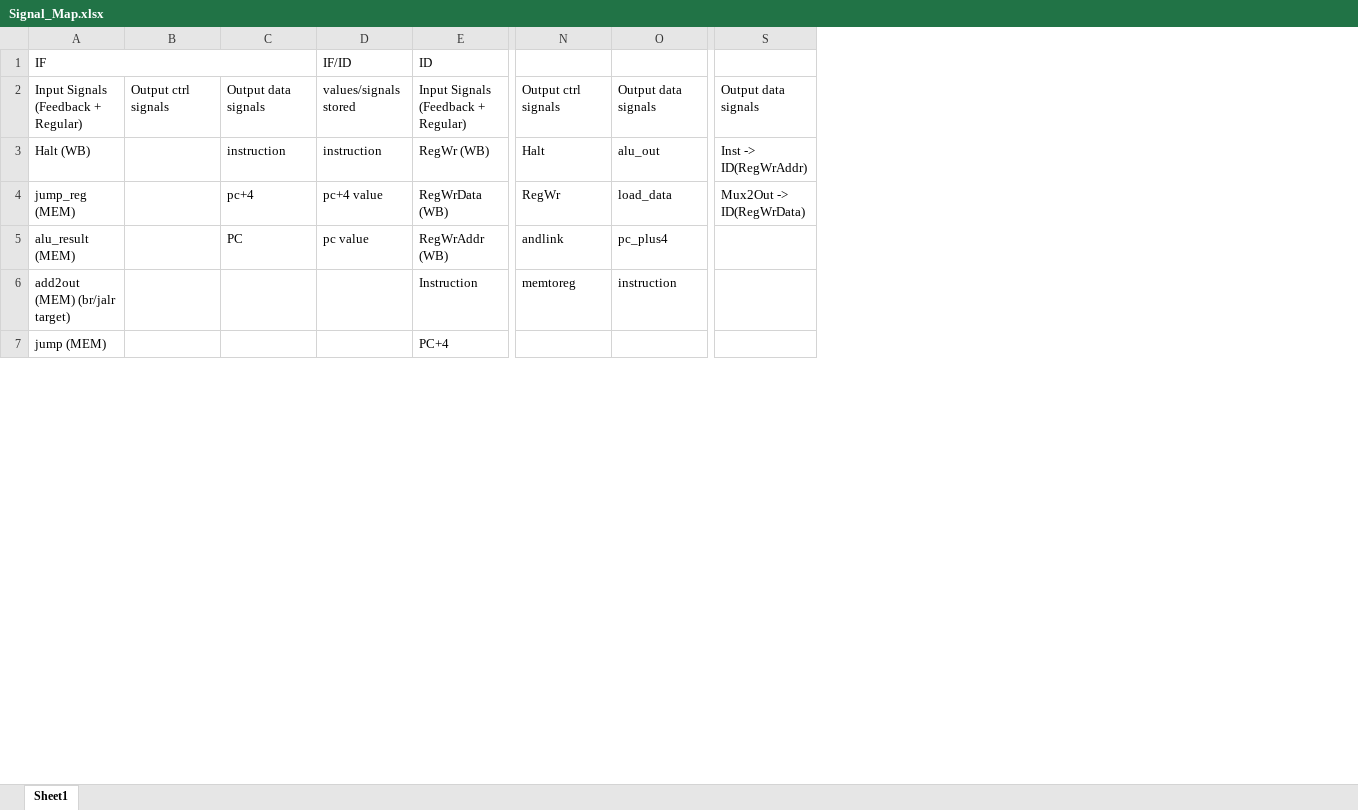
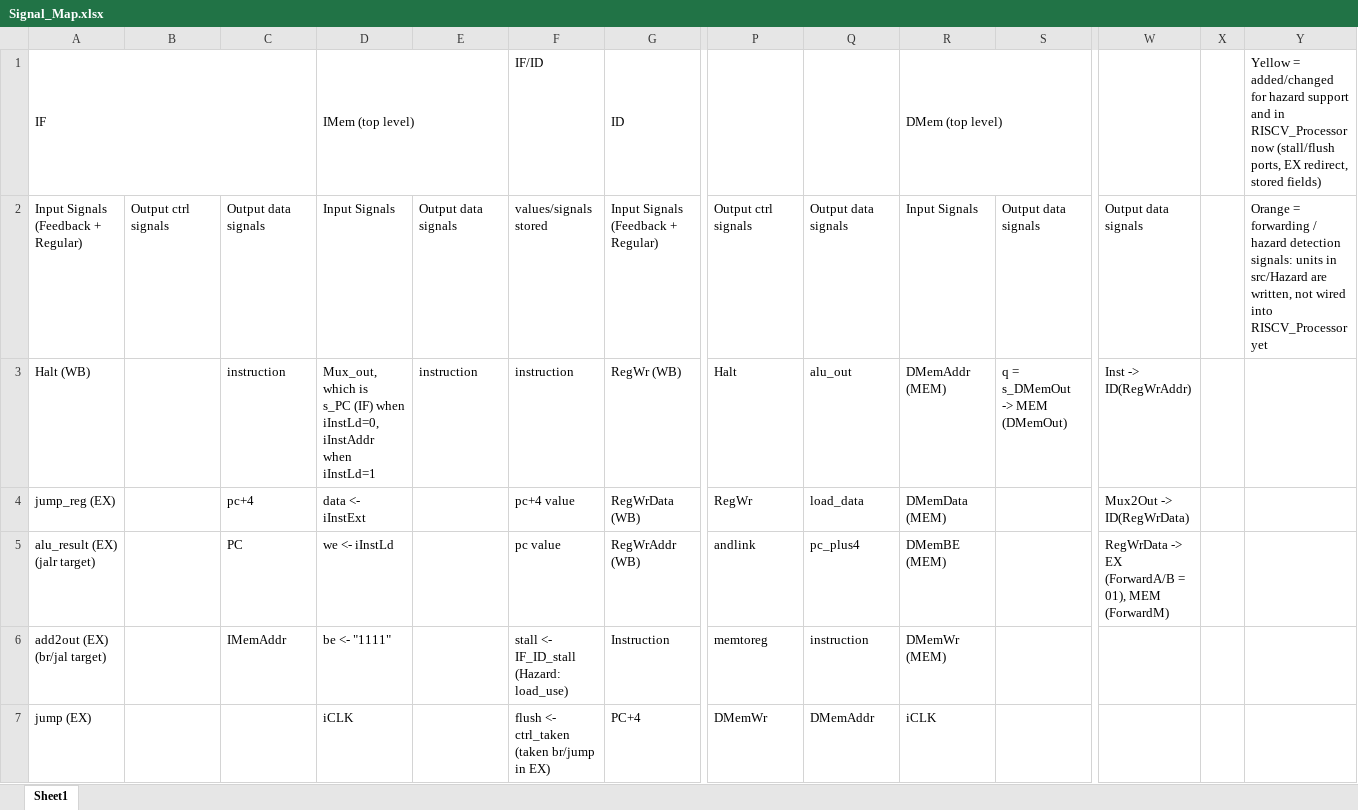
Before and after one commit to randyc23/CPRE381, an Excel workbook: Signal_Map.xlsx, sheet Sheet1, drawn as a sheet; only a part is shown, gaps mark what is left out; values as stored, in another font and other column widths than the file's, no cell formats; addresses are those after the commit; ↵ is a line break in a cell; the diff covers the shown part only; the diff names each change by its address in the sheet, - before the commit and + after, or states it on an @@ line.

```diff
--- a/Signal_Map.xlsx (sheet Sheet1)
+++ b/Signal_Map.xlsx (sheet Sheet1)
+column D (IMem (top level)), rows 2-7: Input Signals | Mux_out, which is ↵ s_PC (IF) when iInstLd=0, iInstAddr when iInstLd=1 | data <- iInstExt | we <- iInstLd | be <- "1111" | iCLK
+column E, rows 2-3: Output data signals | instruction
+column R (DMem (top level)), rows 2-7: Input Signals | DMemAddr (MEM) | DMemData (MEM) | DMemBE (MEM) | DMemWr (MEM) | iCLK
+column S, rows 2-3: Output data signals | q = s_DMemOut -> MEM (DMemOut)
+column X, empty
+column Y, rows 1-2: Yellow = added/changed for hazard support and in RISCV_Processor now (stall/flush ports, EX redirect, stored fields) | Orange = forwarding / hazard detection signals: units in src/Hazard are written, not wired into RISCV_Processor yet
-A4 (IF): jump_reg (MEM)
+A4 (IF): jump_reg (EX)
-A5 (IF): alu_result (MEM)
+A5 (IF): alu_result (EX) (jalr target)
-W5: (empty)
+W5: RegWrData -> EX (ForwardA/B = 01), MEM (ForwardM)
-A6 (IF): add2out (MEM) (br/jalr target)
+A6 (IF): add2out (EX) (br/jal target)
-C6: (empty)
+C6: IMemAddr
-F6 (IF/ID): (empty)
+F6 (IF/ID): stall <- IF_ID_stall (Hazard: load_use)
-A7 (IF): jump (MEM)
+A7 (IF): jump (EX)
-F7 (IF/ID): (empty)
+F7 (IF/ID): flush <- ctrl_taken (taken br/jump in EX)
-P7: (empty)
+P7: DMemWr
-Q7: (empty)
+Q7: DMemAddr
```
Also changed, not shown: 5 added rows, 1 removed row and 26 edited cells elsewhere in this sheet, cell formats, 23 other files.
